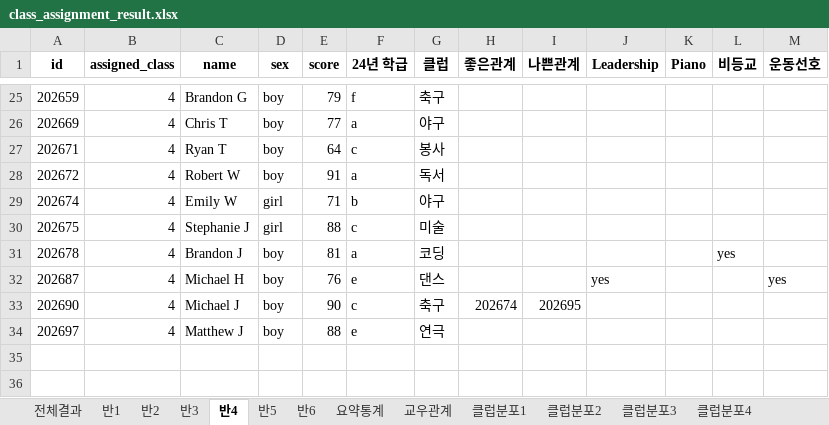
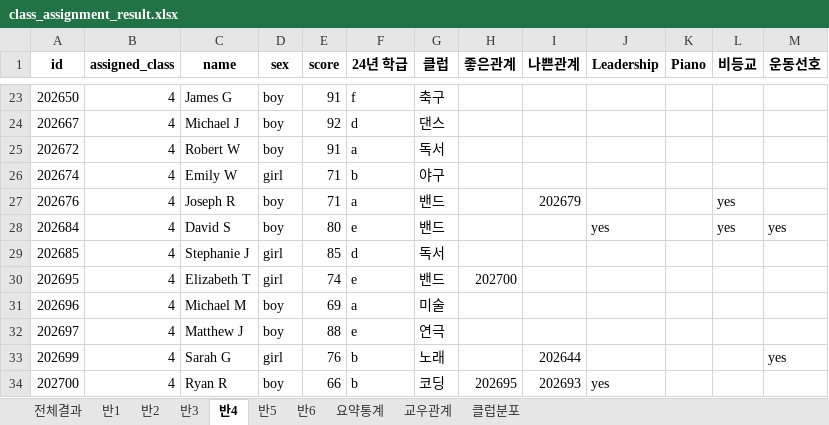
Before and after one commit to suuuhyuni/ai_planning, an Excel workbook: class_assignment_result.xlsx, sheet 반4, drawn as a sheet; only a part is shown, gaps mark what is left out; values as stored, in another font and other column widths than the file's, no borders; removed rows and columns are numbered as before the commit, all else as after; the diff covers the shown part only; the diff names each change by its address in the sheet, - before the commit and + after, or states it on an @@ line.

```diff
--- a/class_assignment_result.xlsx (sheet 반4)
+++ b/class_assignment_result.xlsx (sheet 반4)
-sheet tab: 클럽분포1
+sheet tab: 클럽분포
-sheet tab: 클럽분포2
-sheet tab: 클럽분포3
-sheet tab: 클럽분포4
-A23 (id): 202659
+A23 (id): 202650
-C23 (name): Brandon G
+C23 (name): James G
-E23 (score): 79
+E23 (score): 91
-row 26: 202669 | 4 | Chris T | boy | 77 | a | 야구
-row 27: 202671 | 4 | Ryan T | boy | 64 | c | 봉사
+row 24: 202667 | 4 | Michael J | boy | 92 | d | 댄스
-row 30: 202675 | 4 | Stephanie J | girl | 88 | c | 미술
-row 31: 202678 | 4 | Brandon J | boy | 81 | a | 코딩 |  |  |  |  | yes
+row 27: 202676 | 4 | Joseph R | boy | 71 | a | 밴드 |  | 202679 |  |  | yes
-A28 (id): 202687
+A28 (id): 202684
-C28 (name): Michael H
+C28 (name): David S
-E28 (score): 76
+E28 (score): 80
-G28 (클럽): 댄스
+G28 (클럽): 밴드
-L28 (비등교): (empty)
+L28 (비등교): yes
-row 33: 202690 | 4 | Michael J | boy | 90 | c | 축구 | 202674 | 202695
+row 29: 202685 | 4 | Stephanie J | girl | 85 | d | 독서
+row 30: 202695 | 4 | Elizabeth T | girl | 74 | e | 밴드 | 202700
+row 31: 202696 | 4 | Michael M | boy | 69 | a | 미술
+row 33: 202699 | 4 | Sarah G | girl | 76 | b | 노래 |  | 202644 |  |  |  | yes
+row 34: 202700 | 4 | Ryan R | boy | 66 | b | 코딩 | 202695 | 202693 | yes
```
Also changed, not shown: 17 added rows and 19 removed rows elsewhere in this sheet, sheet 반1, sheet 반2, sheet 반6, sheet 반3, sheet 반5, sheet 전체결과, 3 more sheets, other sheet tabs, charts or pictures, 8 other files.
